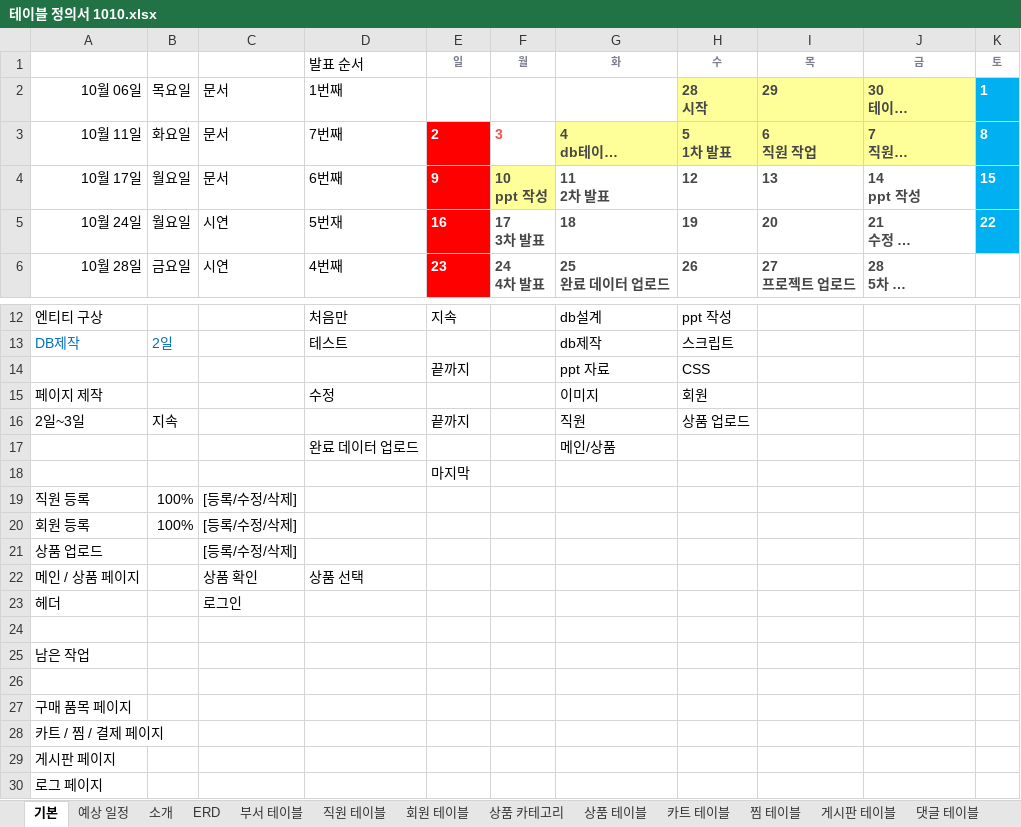
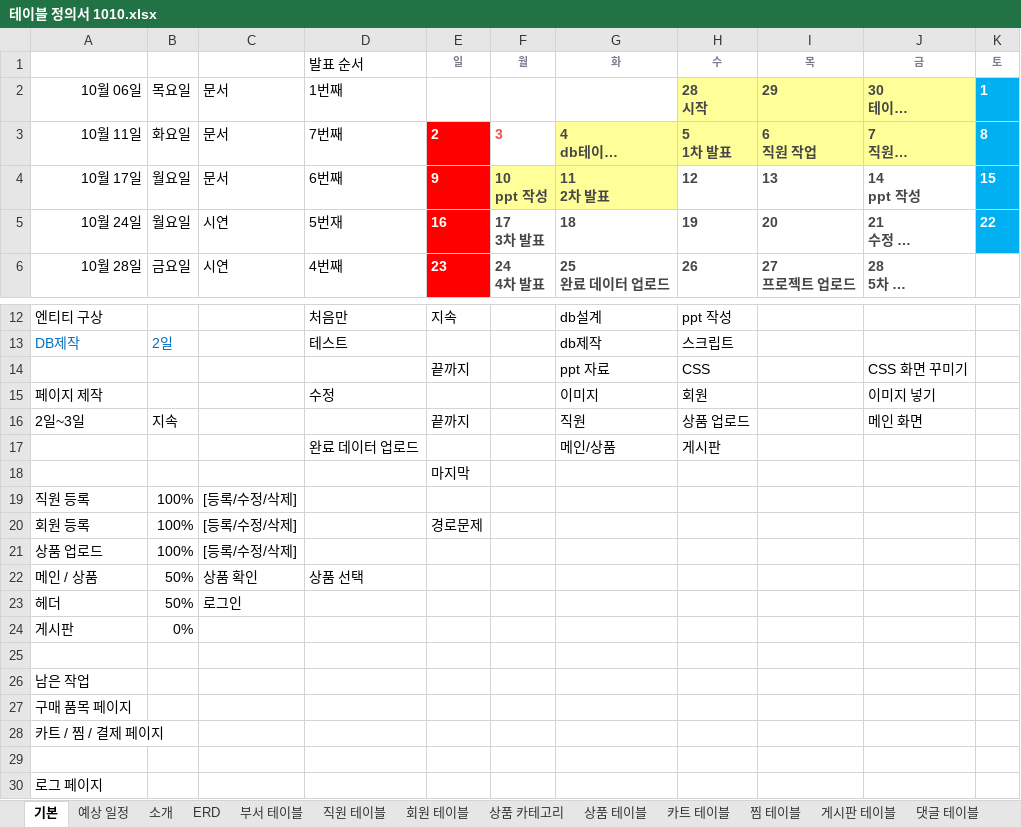
Before and after one commit to echisyryok/s_mart, an Excel workbook: 테이블 정의서 1010.xlsx, sheet 기본, drawn as a sheet; only a part is shown, gaps mark what is left out; long unchanged cells end in …; values as stored, in another font and other column widths than the file's, no borders; removed rows and columns are numbered as before the commit, all else as after; the diff names each change by its address in the sheet, - before the commit and + after, or states it on an @@ line.

```diff
--- a/테이블 정의서 1010.xlsx (sheet 기본)
+++ b/테이블 정의서 1010.xlsx (sheet 기본)
-G4 fill: none
+G4 fill: #FFFF99
-J14 (금): (empty)
+J14 (금): CSS 화면 꾸미기
-J15 (금): (empty)
+J15 (금): 이미지 넣기
-J16 (금): (empty)
+J16 (금): 메인 화면
-H17 (수): (empty)
+H17 (수): 게시판
-E20 (일): (empty)
+E20 (일): 경로문제
-B21: (empty)
+B21: 100%
-A22: 메인 / 상품 페이지
+A22: 메인 / 상품
-B22:B23: (empty)
+B22:B23: 50%
+row 24: 게시판 | 0%
-row 26: (empty)
-A29: 게시판 페이지
+A29: (empty)
```
Also changed, not shown: sheet 상품 카테고리, sheet 상품 테이블, 마켓 레이아웃 1010.xlsx, 51 other files.
